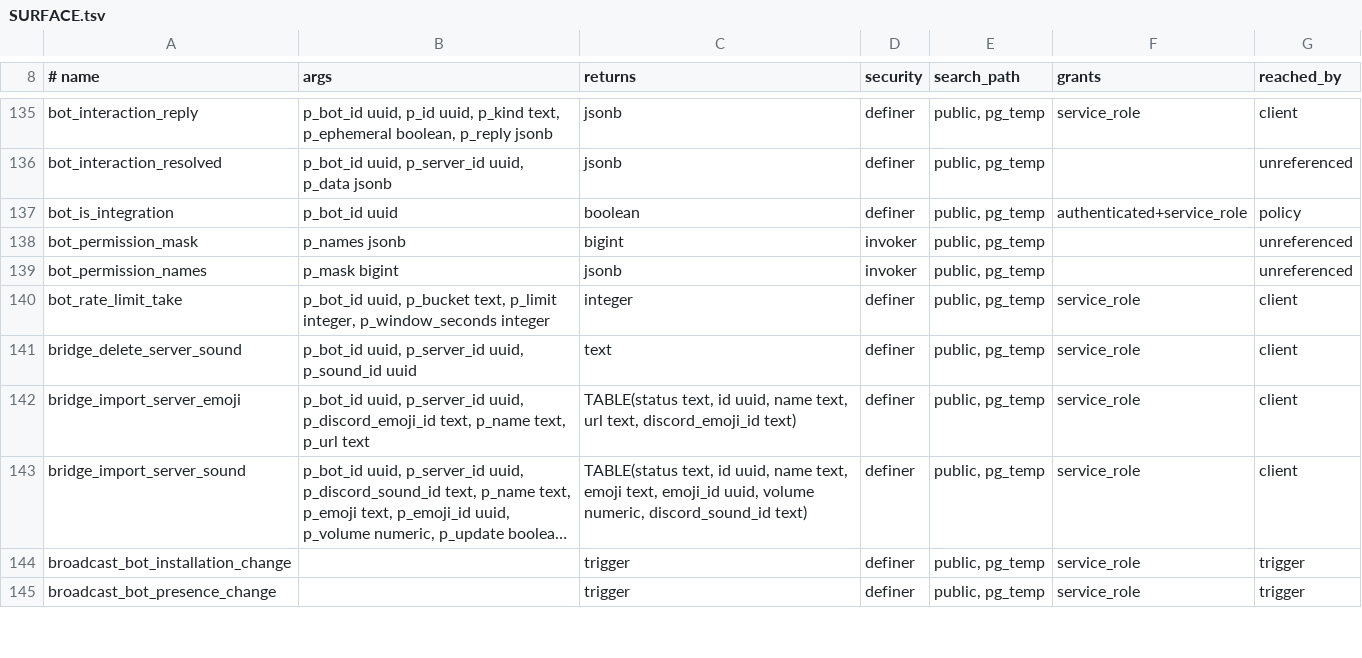
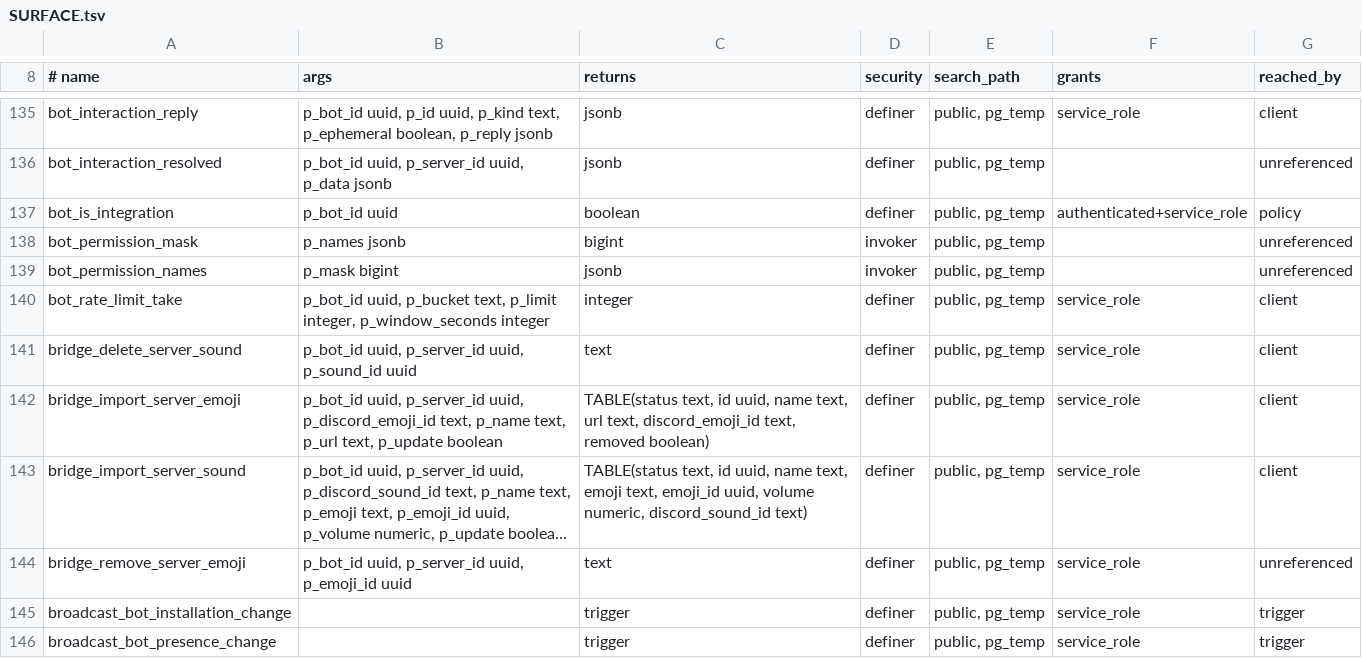
Before and after one commit to y4my4my4m/harmony, a TSV file: db_schema/SURFACE.tsv, drawn as a sheet; only a part is shown, gaps mark what is left out; long unchanged cells end in …; the diff names each change by its address in the sheet, - before the commit and + after, or states it on an @@ line.

Commit message:
feat(db): bridge emoji rename, restore and soft removal

```diff
--- a/db_schema/SURFACE.tsv
+++ b/db_schema/SURFACE.tsv
-B142 (args): …text, p_url text
+B142 (args): …text, p_url text, p_update boolean
-C142 (returns): …text, discord_emoji_id text)
+C142 (returns): …text, discord_emoji_id text, removed boolean)
+row 144: bridge_remove_server_emoji | p_bot_id uuid, p_server_id uuid, p_emoji_id uuid | text | definer | public, pg_temp | service_role | unreferenced
```
Also changed, not shown: db_schema/REACHABILITY.tsv, 3 other files.
